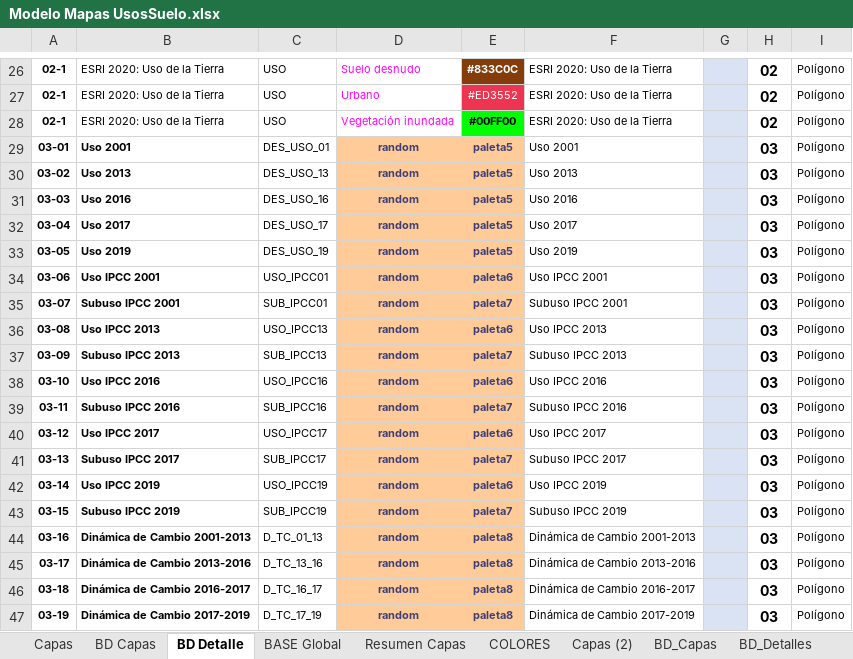
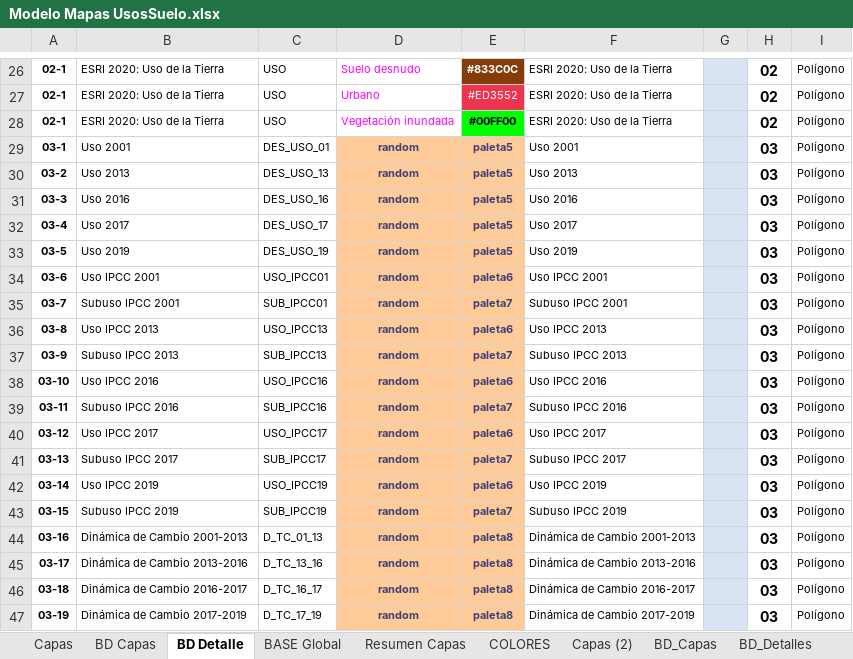
Before and after one commit to Sud-Austral/MAPA_RELEASE, an Excel workbook: origenes/Modelo Mapas UsosSuelo.xlsx, sheet BD Detalle, drawn as a sheet; only a part is shown, gaps mark what is left out; values as stored, in another font and other column widths than the file's, no borders; charts and pictures and conditional formats and table styles not drawn; the diff names each change by its address in the sheet, - before the commit and + after, or states it on an @@ line.

```diff
--- a/origenes/Modelo Mapas UsosSuelo.xlsx (sheet BD Detalle)
+++ b/origenes/Modelo Mapas UsosSuelo.xlsx (sheet BD Detalle)
-A29: 03-01
+A29: 03-1
-B29:B47 bold: on
+B29:B47 bold: off
-A30: 03-02
+A30: 03-2
-A31: 03-03
+A31: 03-3
-A32: 03-04
+A32: 03-4
-A33: 03-05
+A33: 03-5
-A34: 03-06
+A34: 03-6
-A35: 03-07
+A35: 03-7
-A36: 03-08
+A36: 03-8
-A37: 03-09
+A37: 03-9
```
Also changed, not shown: sheet Resumen Capas, sheet BD Capas, sheet BD_Detalles, sheet BD_Capas, sheet BASE Global.
